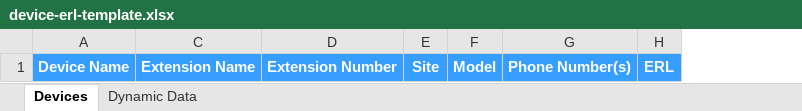
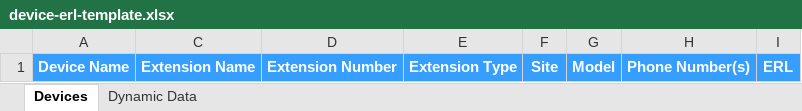
Before and after one commit to RingCentral-Pro-Services/Croissant.js, an Excel workbook: frontend/public/device-erl-template.xlsx, sheet Devices, drawn as a sheet; values as stored, in another font and other column widths than the file's, no borders; charts and pictures and conditional formats not drawn; the diff names each change by its address in the sheet, - before the commit and + after, or states it on an @@ line.

Commit message:
Improve erl template

```diff
--- a/frontend/public/device-erl-template.xlsx (sheet Devices)
+++ b/frontend/public/device-erl-template.xlsx (sheet Devices)
+column E, row 1: Extension Type
```
Also changed, not shown: 1 other file.
